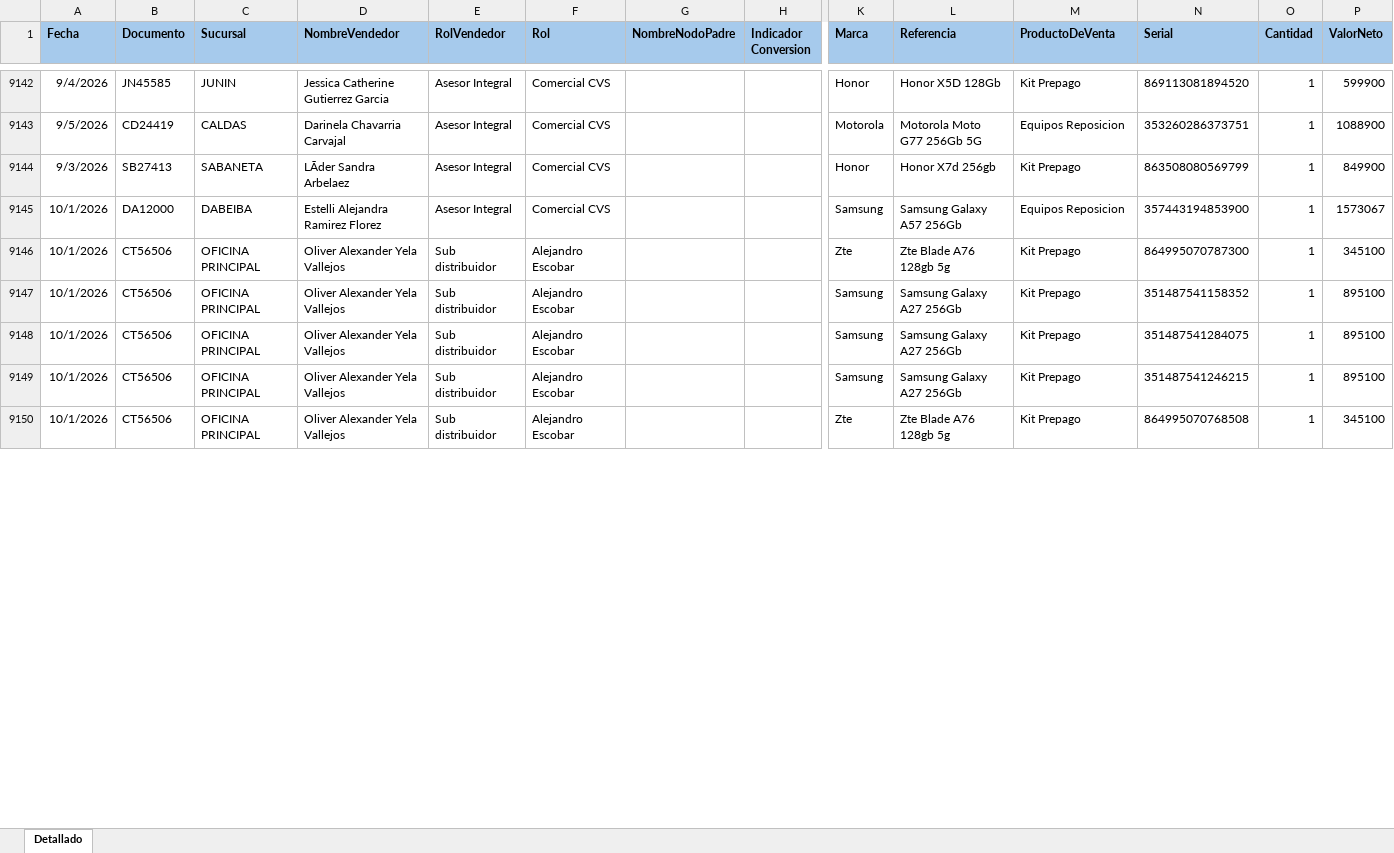
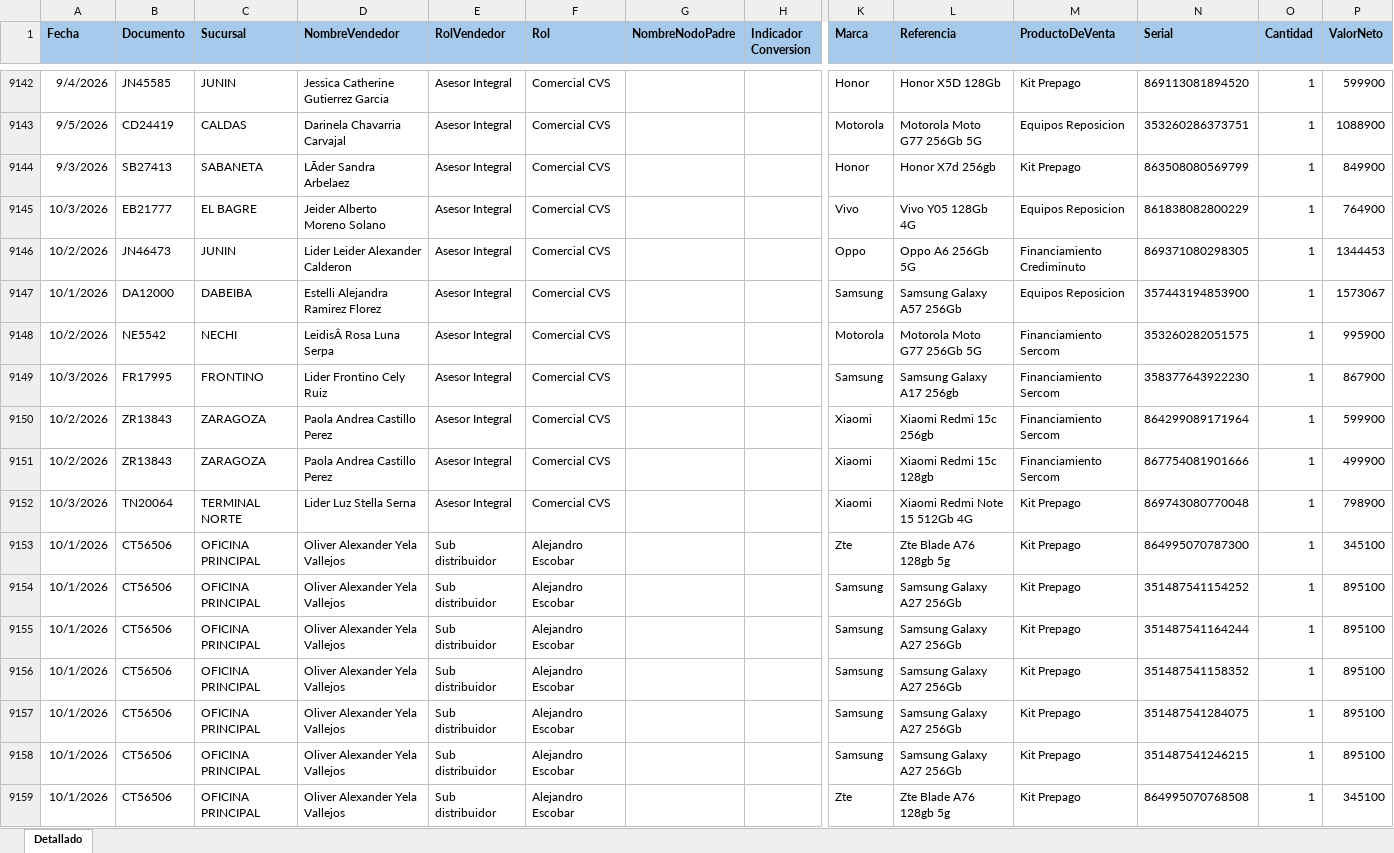
Before and after one commit to Paolam1903/EQUIPOS, an Excel workbook: ventas.xlsx, sheet Detallado, drawn as a sheet; only a part is shown, gaps mark what is left out; values as stored, in another font and other column widths than the file's, no borders; conditional formats not drawn; rows hold the shown columns only; the diff covers the shown part only; the diff names each change by its address in the sheet, - before the commit and + after, or states it on an @@ line.

```diff
--- a/ventas.xlsx (sheet Detallado)
+++ b/ventas.xlsx (sheet Detallado)
+row 9145: 10/3/2026 | EB21777 | EL BAGRE | Jeider Alberto Moreno Solano | Asesor Integral | Comercial CVS |  |  | Vivo | Vivo Y05 128Gb 4G | Equipos Reposicion | 861838082800229 | 1 | 764900
+row 9146: 10/2/2026 | JN46473 | JUNIN | Lider Leider Alexander Calderon | Asesor Integral | Comercial CVS |  |  | Oppo | Oppo A6 256Gb 5G | Financiamiento Crediminuto | 869371080298305 | 1 | 1344453
+row 9148: 10/2/2026 | NE5542 | NECHI | LeidisÂ Rosa Luna Serpa | Asesor Integral | Comercial CVS |  |  | Motorola | Motorola Moto G77 256Gb 5G | Financiamiento Sercom | 353260282051575 | 1 | 995900
+row 9149: 10/3/2026 | FR17995 | FRONTINO | Lider Frontino Cely Ruiz | Asesor Integral | Comercial CVS |  |  | Samsung | Samsung Galaxy A17 256gb | Financiamiento Sercom | 358377643922230 | 1 | 867900
+row 9150: 10/2/2026 | ZR13843 | ZARAGOZA | Paola Andrea Castillo Perez | Asesor Integral | Comercial CVS |  |  | Xiaomi | Xiaomi Redmi 15c 256gb | Financiamiento Sercom | 864299089171964 | 1 | 599900
+row 9151: 10/2/2026 | ZR13843 | ZARAGOZA | Paola Andrea Castillo Perez | Asesor Integral | Comercial CVS |  |  | Xiaomi | Xiaomi Redmi 15c 128gb | Financiamiento Sercom | 867754081901666 | 1 | 499900
+row 9152: 10/3/2026 | TN20064 | TERMINAL NORTE | Lider Luz Stella Serna | Asesor Integral | Comercial CVS |  |  | Xiaomi | Xiaomi Redmi Note 15 512Gb 4G | Kit Prepago | 869743080770048 | 1 | 798900
@@ row 9151 moved to row 9154: 10/1/2026 @@
@@ row 9152 moved to row 9155: 10/1/2026 @@
```
Also changed, not shown: 136 added rows, 16 moved rows and 4 edited cells elsewhere in this sheet, 1 other file.
